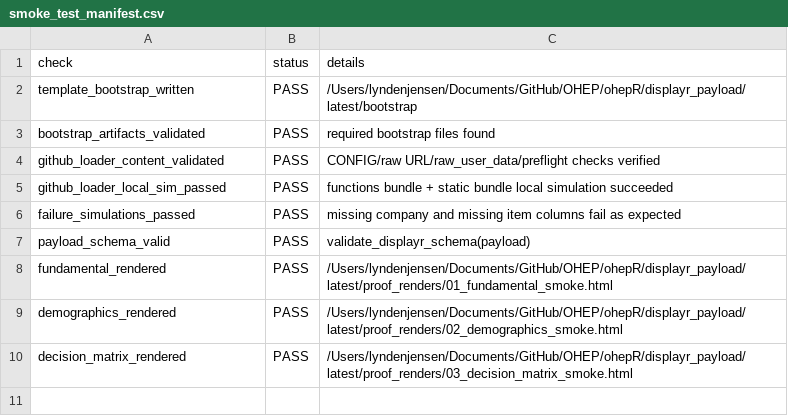
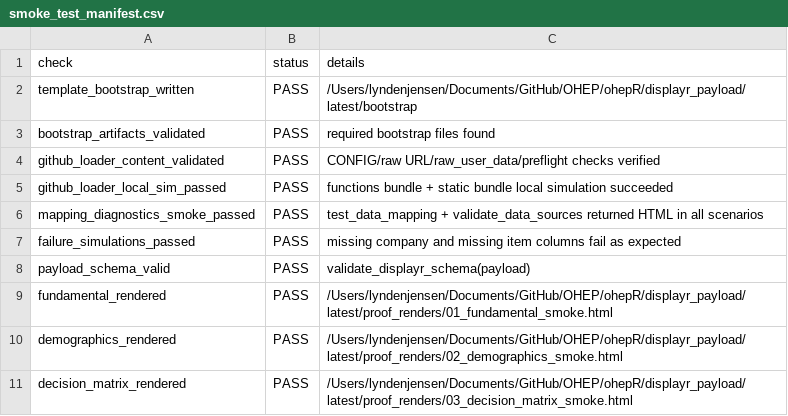
Before and after one commit to Onhech/OHEP, a CSV file: ohepR/displayr_payload/latest/run_info/smoke_test_manifest.csv, drawn as a sheet; the diff names each change by its address in the sheet, - before the commit and + after, or states it on an @@ line.

Commit message:
Add unified mapping probe and source inventory diagnostics for Displayr

```diff
--- a/ohepR/displayr_payload/latest/run_info/smoke_test_manifest.csv
+++ b/ohepR/displayr_payload/latest/run_info/smoke_test_manifest.csv
+row 6: mapping_diagnostics_smoke_passed | PASS | test_data_mapping + validate_data_sources returned HTML in all scenarios
```
Also changed, not shown: ohepR/displayr_payload/latest/sources/manifest.csv, 13 other files.
